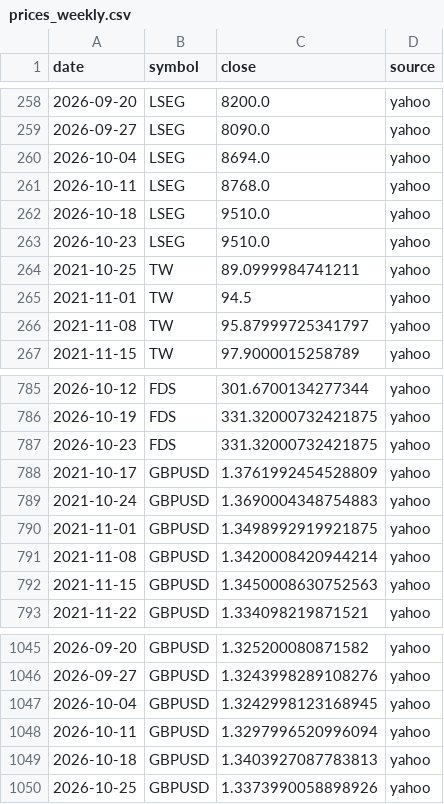
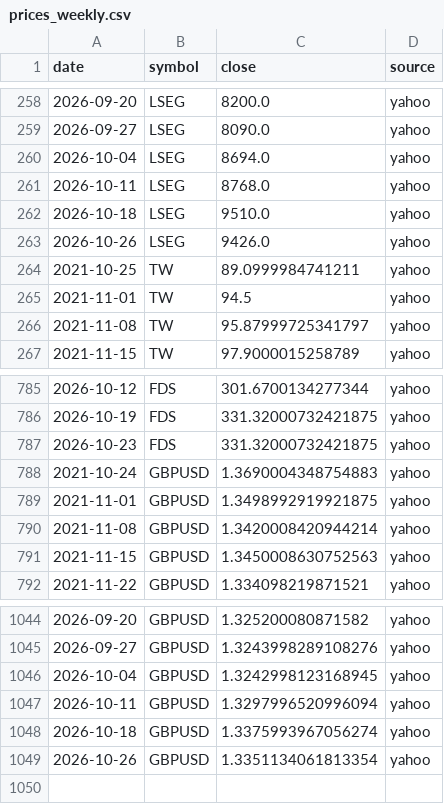
Before and after one commit to Tobenna30/finance-models, a CSV file: data/prices_weekly.csv, drawn as a sheet; only a part is shown, gaps mark what is left out.

```diff
--- a/data/prices_weekly.csv
+++ b/data/prices_weekly.csv
@@ -262,3 +262,3 @@ date,symbol,close,source
 2026-10-18,LSEG,9510.0,yahoo
-2026-10-23,LSEG,9510.0,yahoo
+2026-10-26,LSEG,9426.0,yahoo
 2021-10-25,TW,89.0999984741211,yahoo
@@ -787,3 +787,2 @@ date,symbol,close,source
 2026-10-23,FDS,331.32000732421875,yahoo
-2021-10-17,GBPUSD,1.3761992454528809,yahoo
 2021-10-24,GBPUSD,1.3690004348754883,yahoo
@@ -1048,3 +1047,3 @@ date,symbol,close,source
 2026-10-11,GBPUSD,1.3297996520996094,yahoo
-2026-10-18,GBPUSD,1.3403927087783813,yahoo
-2026-10-25,GBPUSD,1.3373990058898926,yahoo
+2026-10-18,GBPUSD,1.3375993967056274,yahoo
+2026-10-26,GBPUSD,1.3351134061813354,yahoo
```
Also changed, not shown: data/jobs_history.csv, data/jobs_latest.csv.
